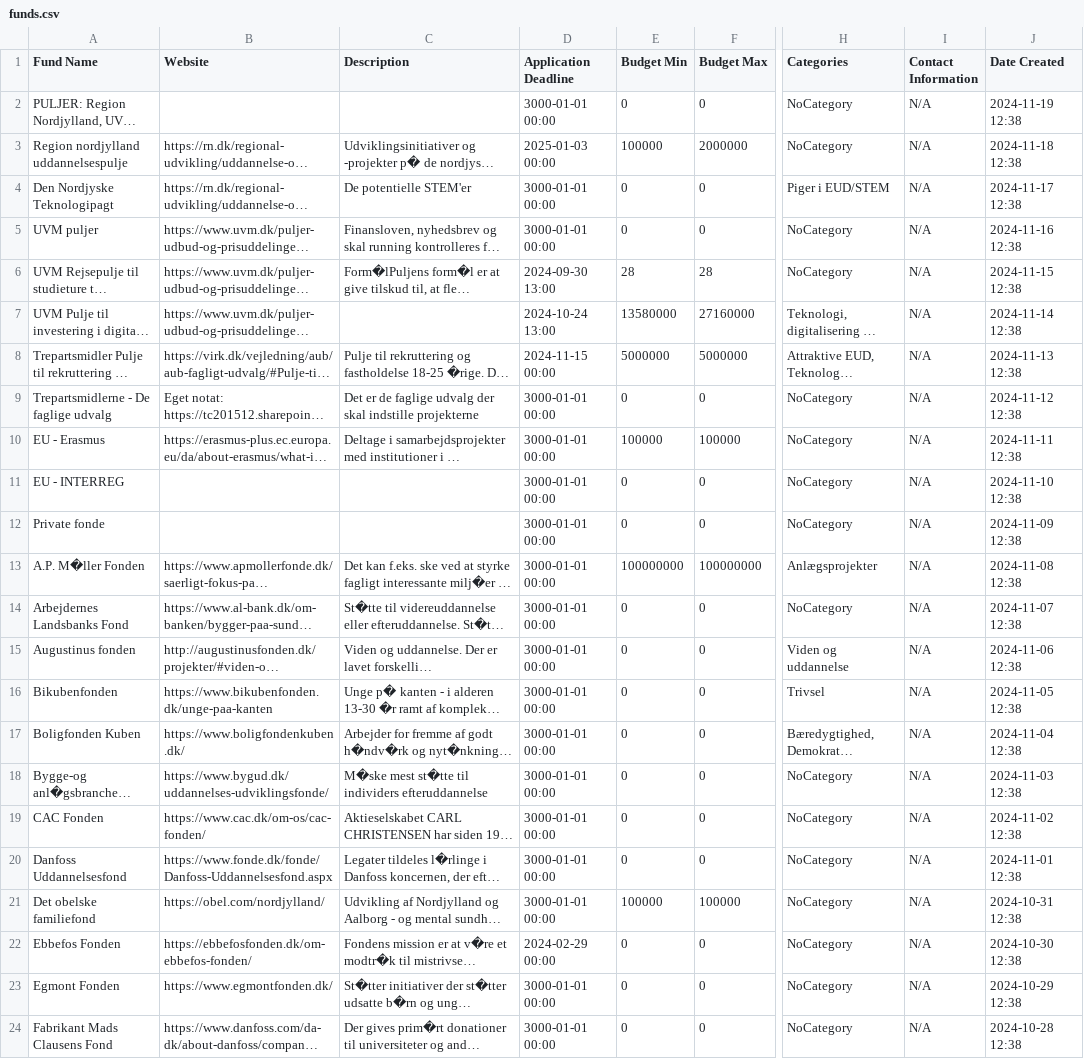
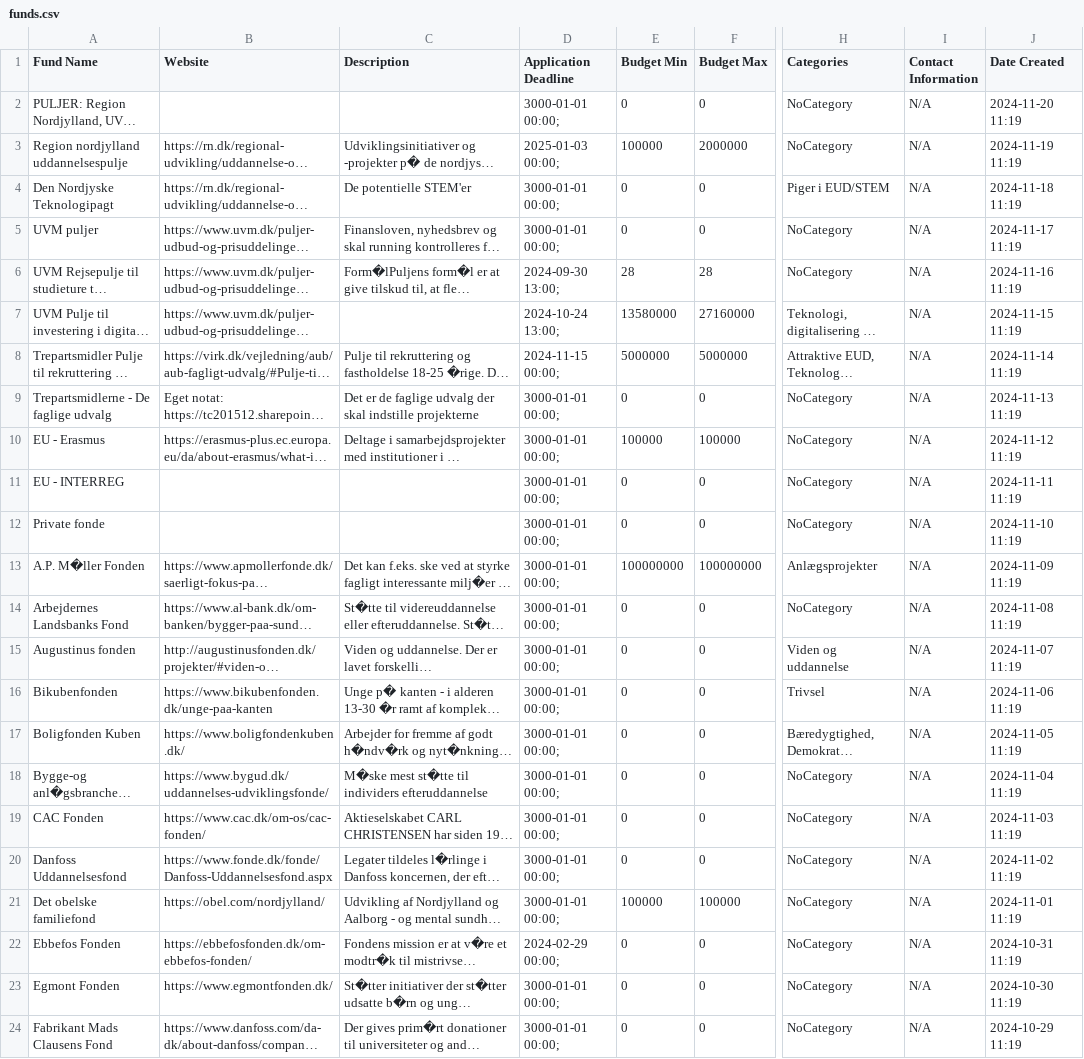
Before and after one commit to MathiasSindholdt/Fund_and_Project_Library, a CSV file: data/funds.csv, drawn as a sheet; only a part is shown, gaps mark what is left out; long unchanged cells end in …; the diff covers the shown part only; the diff names each change by its address in the sheet, - before the commit and + after, or states it on an @@ line.

```diff
--- a/data/funds.csv
+++ b/data/funds.csv
-D2 (Application Deadline): 3000-01-01 00:00
+D2 (Application Deadline): 3000-01-01 00:00;
-J2 (Date Created): 2024-11-19 12:38
+J2 (Date Created): 2024-11-20 11:19
-D3 (Application Deadline): 2025-01-03 00:00
+D3 (Application Deadline): 2025-01-03 00:00;
-J3 (Date Created): 2024-11-18 12:38
+J3 (Date Created): 2024-11-19 11:19
-D4:D5 (Application Deadline): 3000-01-01 00:00
+D4:D5 (Application Deadline): 3000-01-01 00:00;
-J4 (Date Created): 2024-11-17 12:38
+J4 (Date Created): 2024-11-18 11:19
-J5 (Date Created): 2024-11-16 12:38
+J5 (Date Created): 2024-11-17 11:19
-D6 (Application Deadline): 2024-09-30 13:00
+D6 (Application Deadline): 2024-09-30 13:00;
-J6 (Date Created): 2024-11-15 12:38
+J6 (Date Created): 2024-11-16 11:19
-D7 (Application Deadline): 2024-10-24 13:00
+D7 (Application Deadline): 2024-10-24 13:00;
-J7 (Date Created): 2024-11-14 12:38
+J7 (Date Created): 2024-11-15 11:19
-D8 (Application Deadline): 2024-11-15 00:00
+D8 (Application Deadline): 2024-11-15 00:00;
-J8 (Date Created): 2024-11-13 12:38
+J8 (Date Created): 2024-11-14 11:19
-D9:D21 (Application Deadline): 3000-01-01 00:00
+D9:D21 (Application Deadline): 3000-01-01 00:00;
-J9 (Date Created): 2024-11-12 12:38
+J9 (Date Created): 2024-11-13 11:19
-J10 (Date Created): 2024-11-11 12:38
+J10 (Date Created): 2024-11-12 11:19
-J11 (Date Created): 2024-11-10 12:38
+J11 (Date Created): 2024-11-11 11:19
-J12 (Date Created): 2024-11-09 12:38
+J12 (Date Created): 2024-11-10 11:19
-J13 (Date Created): 2024-11-08 12:38
+J13 (Date Created): 2024-11-09 11:19
-J14 (Date Created): 2024-11-07 12:38
+J14 (Date Created): 2024-11-08 11:19
-J15 (Date Created): 2024-11-06 12:38
+J15 (Date Created): 2024-11-07 11:19
-J16 (Date Created): 2024-11-05 12:38
+J16 (Date Created): 2024-11-06 11:19
-J17 (Date Created): 2024-11-04 12:38
+J17 (Date Created): 2024-11-05 11:19
-J18 (Date Created): 2024-11-03 12:38
+J18 (Date Created): 2024-11-04 11:19
-J19 (Date Created): 2024-11-02 12:38
+J19 (Date Created): 2024-11-03 11:19
-J20 (Date Created): 2024-11-01 12:38
+J20 (Date Created): 2024-11-02 11:19
-J21 (Date Created): 2024-10-31 12:38
+J21 (Date Created): 2024-11-01 11:19
-D22 (Application Deadline): 2024-02-29 00:00
+D22 (Application Deadline): 2024-02-29 00:00;
-J22 (Date Created): 2024-10-30 12:38
+J22 (Date Created): 2024-10-31 11:19
-D23:D24 (Application Deadline): 3000-01-01 00:00
+D23:D24 (Application Deadline): 3000-01-01 00:00;
-J23 (Date Created): 2024-10-29 12:38
+J23 (Date Created): 2024-10-30 11:19
-J24 (Date Created): 2024-10-28 12:38
+J24 (Date Created): 2024-10-29 11:19
```
Also changed, not shown: 3 added rows and 60 edited cells elsewhere in this file, data/projects.csv, data/projectsArchive.csv, 7 other files.
